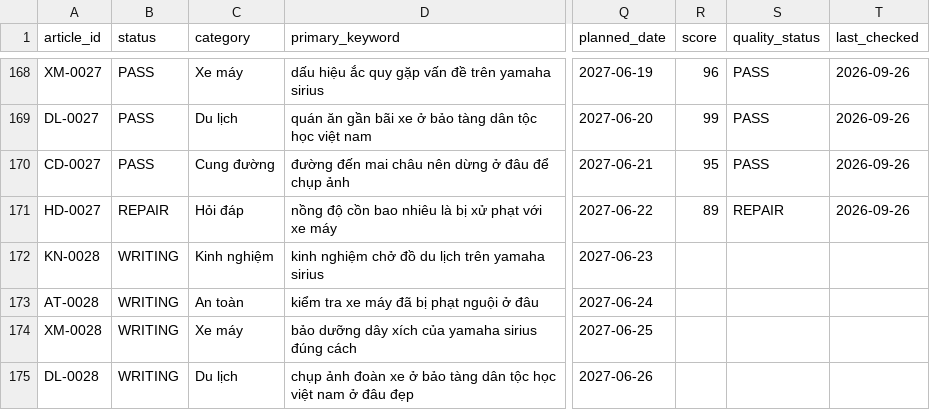
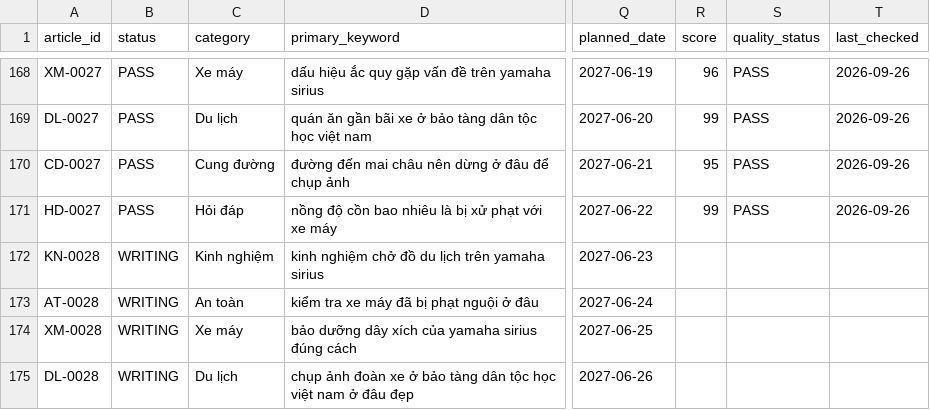
Before and after one commit to thuexemayhanoi/shop, a CSV file: data/content-matrix.csv, drawn as a sheet; only a part is shown, gaps mark what is left out; the diff names each change by its address in the sheet, - before the commit and + after, or states it on an @@ line.

```diff
--- a/data/content-matrix.csv
+++ b/data/content-matrix.csv
-B171 (status): REPAIR
+B171 (status): PASS
-R171 (score): 89
+R171 (score): 99
-S171 (quality_status): REPAIR
+S171 (quality_status): PASS
```
Also changed, not shown: 3 other files.
